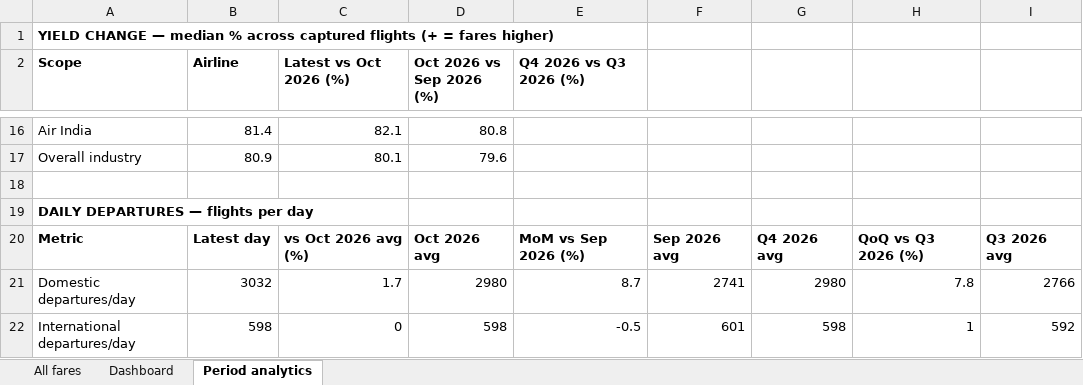
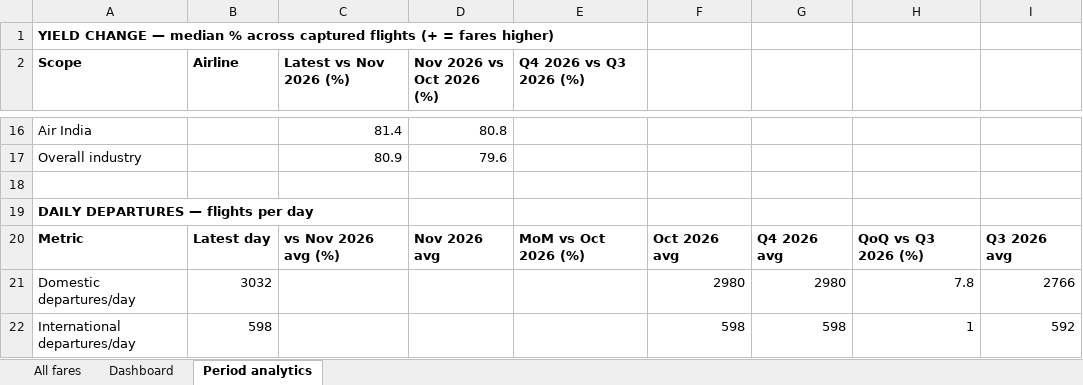
Before and after one commit to isgulati95-code/flight-fare-tracker, an Excel workbook: fares.xlsx, sheet Period analytics, drawn as a sheet; only a part is shown, gaps mark what is left out; values as stored, in another font and other column widths than the file's, no borders; the diff covers the shown part only; the diff names each change by its address in the sheet, - before the commit and + after, or states it on an @@ line.

```diff
--- a/fares.xlsx (sheet Period analytics)
+++ b/fares.xlsx (sheet Period analytics)
-C2: Latest vs Oct 2026 (%)
+C2: Latest vs Nov 2026 (%)
-D2: Oct 2026 vs Sep 2026 (%)
+D2: Nov 2026 vs Oct 2026 (%)
-B16 (Airline): 81.4
+B16 (Airline): (empty)
-C16 (Latest vs Nov 2026 (%)): 82.1
+C16 (Latest vs Nov 2026 (%)): 81.4
-B17 (Airline): 80.9
+B17 (Airline): (empty)
-C17 (Latest vs Nov 2026 (%)): 80.1
+C17 (Latest vs Nov 2026 (%)): 80.9
-C20 (Latest vs Nov 2026 (%)): vs Oct 2026 avg (%)
+C20 (Latest vs Nov 2026 (%)): vs Nov 2026 avg (%)
-D20 (Nov 2026 vs Oct 2026 (%)): Oct 2026 avg
+D20 (Nov 2026 vs Oct 2026 (%)): Nov 2026 avg
-E20 (Q4 2026 vs Q3 2026 (%)): MoM vs Sep 2026 (%)
+E20 (Q4 2026 vs Q3 2026 (%)): MoM vs Oct 2026 (%)
-F20: Sep 2026 avg
+F20: Oct 2026 avg
-C21 (Latest vs Nov 2026 (%)): 1.7
+C21 (Latest vs Nov 2026 (%)): (empty)
-D21 (Nov 2026 vs Oct 2026 (%)): 2980
+D21 (Nov 2026 vs Oct 2026 (%)): (empty)
-E21 (Q4 2026 vs Q3 2026 (%)): 8.7
+E21 (Q4 2026 vs Q3 2026 (%)): (empty)
-F21: 2741
+F21: 2980
-C22 (Latest vs Nov 2026 (%)): 0
+C22 (Latest vs Nov 2026 (%)): (empty)
-D22 (Nov 2026 vs Oct 2026 (%)): 598
+D22 (Nov 2026 vs Oct 2026 (%)): (empty)
-E22 (Q4 2026 vs Q3 2026 (%)): -0.5
+E22 (Q4 2026 vs Q3 2026 (%)): (empty)
-F22: 601
+F22: 598
```
Also changed, not shown: 31 edited cells elsewhere in this sheet, sheet Dashboard, sheet All fares, aviation.xlsx, 3 other files.
